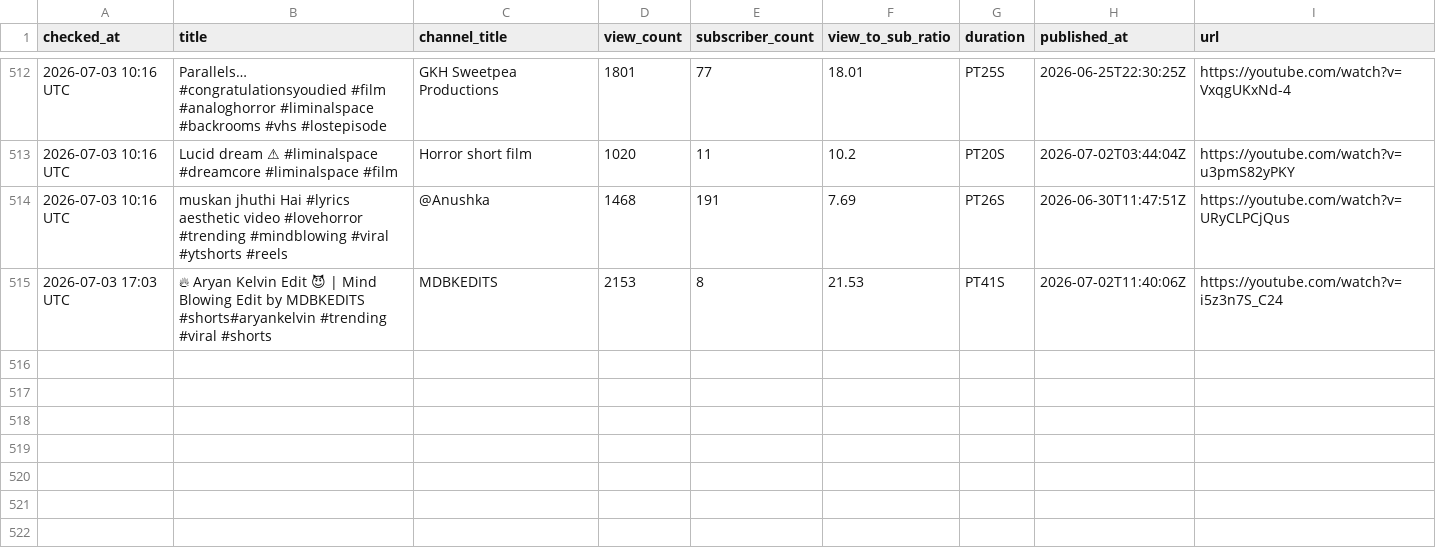
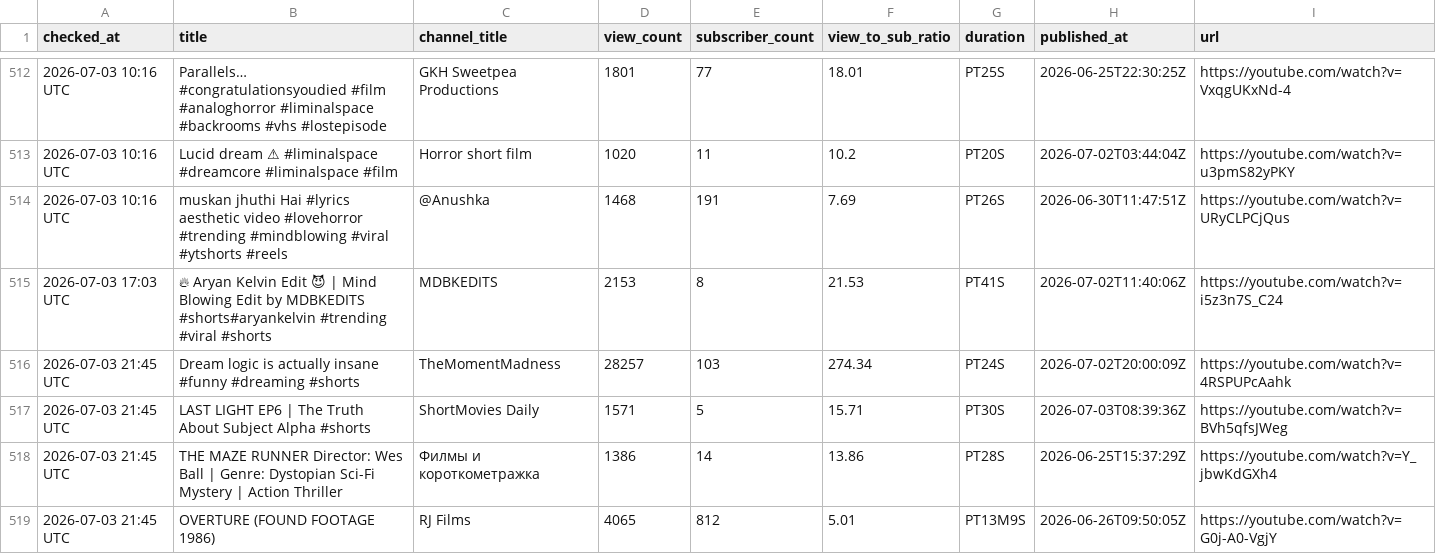
Before and after one commit to raccoon11010/viral-tracker, a CSV file: results.csv, drawn as a sheet; only a part is shown, gaps mark what is left out; the diff names each change by its address in the sheet, - before the commit and + after, or states it on an @@ line.

Commit message:
update results Fri Jul  3 21:45:37 UTC 2026

```diff
--- a/results.csv
+++ b/results.csv
+row 516: 2026-07-03 21:45 UTC | Dream logic is actually insane #funny #dreaming #shorts | TheMomentMadness | 28257 | 103 | 274.34 | PT24S | 2026-07-02T20:00:09Z | https://youtube.com/watch?v=4RSPUPcAahk
+row 517: 2026-07-03 21:45 UTC | LAST LIGHT EP6 | The Truth About Subject Alpha #shorts | ShortMovies Daily | 1571 | 5 | 15.71 | PT30S | 2026-07-03T08:39:36Z | https://youtube.com/watch?v=BVh5qfsJWeg
+row 518: 2026-07-03 21:45 UTC | THE MAZE RUNNER Director: Wes Ball | Genre: Dystopian Sci-Fi Mystery | Action Thriller | Филмы и короткометражка | 1386 | 14 | 13.86 | PT28S | 2026-06-25T15:37:29Z | https://youtube.com/watch?v=Y_jbwKdGXh4
+row 519: 2026-07-03 21:45 UTC | OVERTURE (FOUND FOOTAGE 1986) | RJ Films | 4065 | 812 | 5.01 | PT13M9S | 2026-06-26T09:50:05Z | https://youtube.com/watch?v=G0j-A0-VgjY
```
